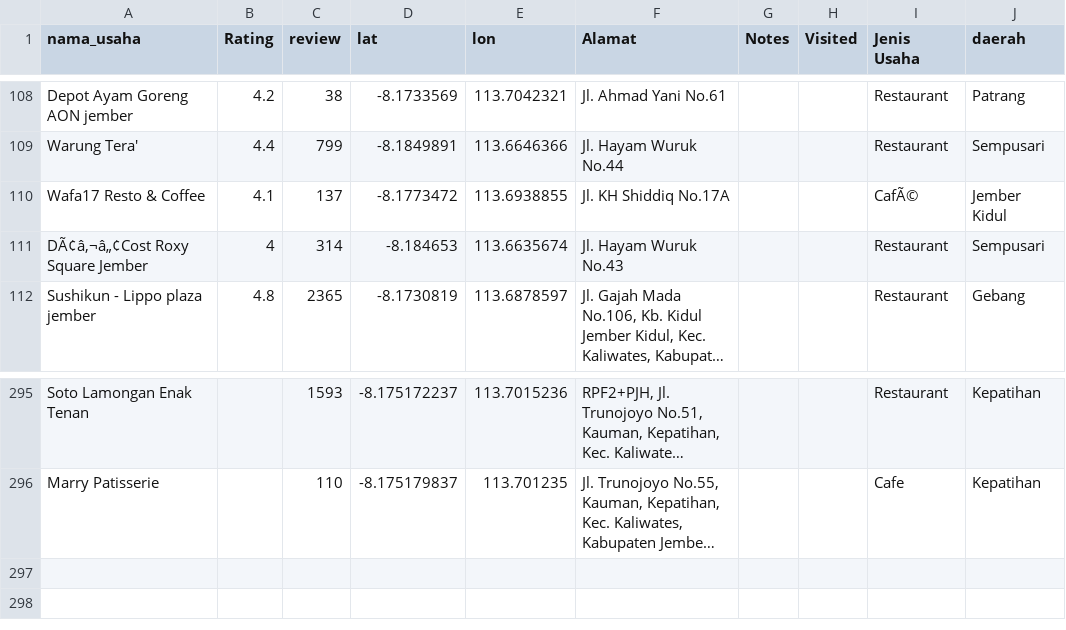
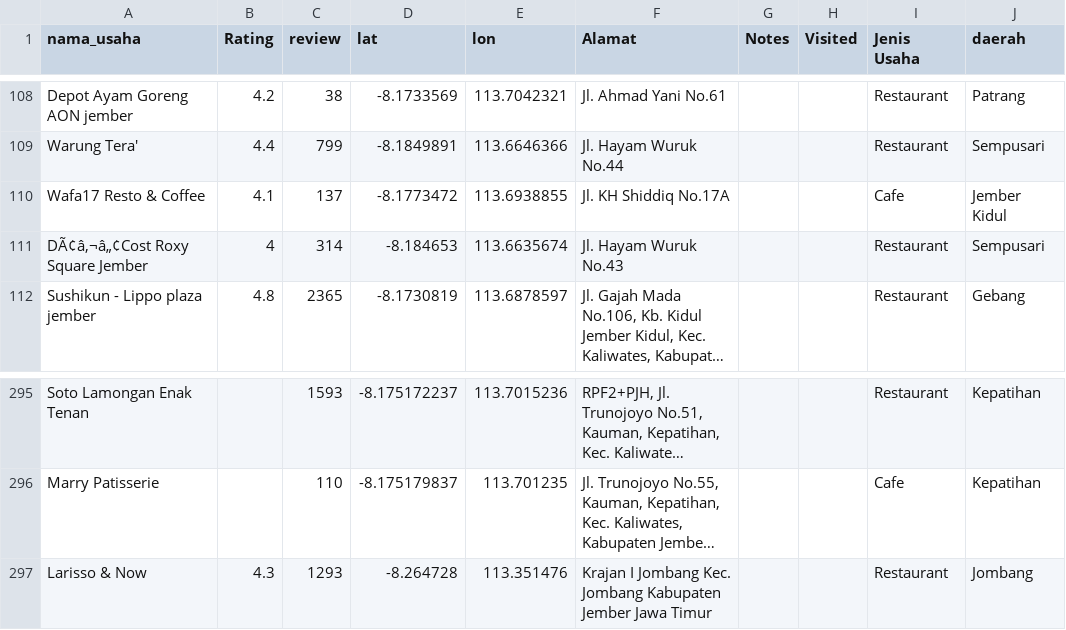
Before and after one commit to GEBYVANTE/DASHBOARD-GAS-BUMI, a CSV file: cobalagi_daerah.csv, drawn as a sheet; only a part is shown, gaps mark what is left out; long unchanged cells end in …; the diff names each change by its address in the sheet, - before the commit and + after, or states it on an @@ line.

Commit message:
Update cobalagi_daerah.csv

```diff
--- a/cobalagi_daerah.csv
+++ b/cobalagi_daerah.csv
-I110 (Jenis Usaha): CafÃ©
+I110 (Jenis Usaha): Cafe
+row 297: Larisso & Now | 4.3 | 1293 | -8.264728 | 113.351476 | Krajan I Jombang Kec. Jombang Kabupaten Jember Jawa Timur |  |  | Restaurant | Jombang
```
